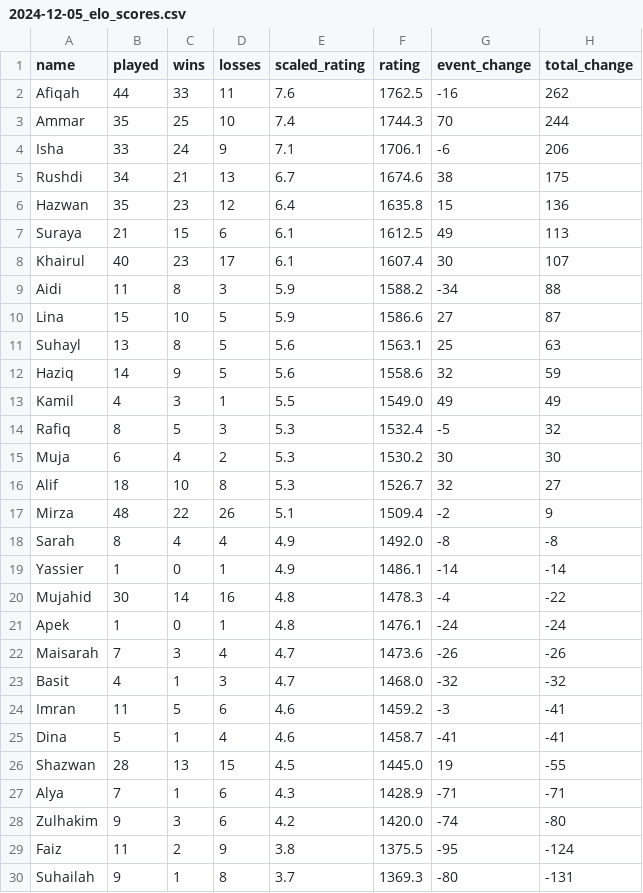
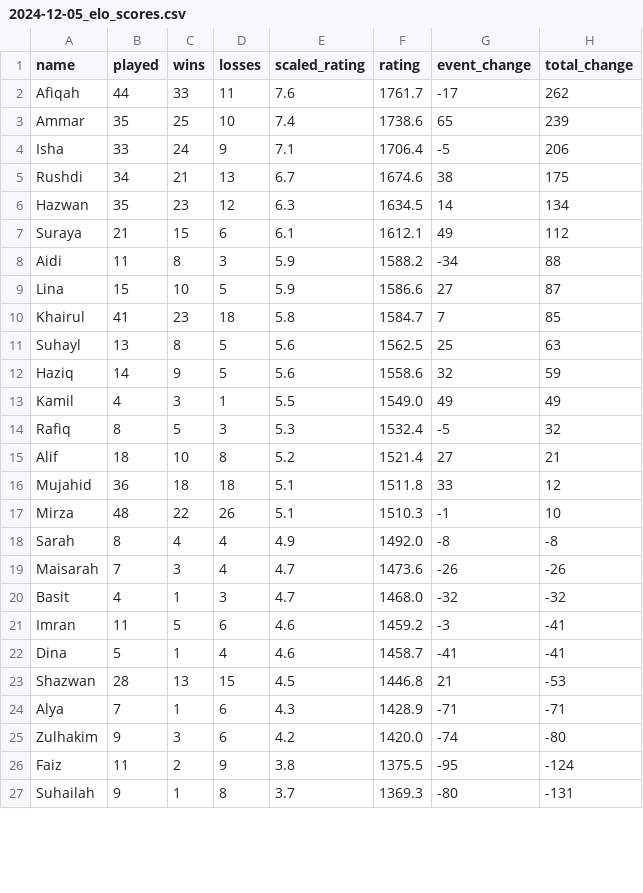
Before and after one commit to BadgerMinton/badgerminton-data, a CSV file: elo-scores/2024-12-05_elo_scores.csv, drawn as a sheet; only a part is shown; the diff covers the shown part only.

Commit message:
Upload ELO scores data for 2024-12-05

```diff
--- a/elo-scores/2024-12-05_elo_scores.csv
+++ b/elo-scores/2024-12-05_elo_scores.csv
@@ -1,12 +1,12 @@
 name,played,wins,losses,scaled_rating,rating,event_change,total_change
-Afiqah,44,33,11,7.6,1762.5,-16,262
-Ammar,35,25,10,7.4,1744.3,70,244
-Isha,33,24,9,7.1,1706.1,-6,206
+Afiqah,44,33,11,7.6,1761.7,-17,262
+Ammar,35,25,10,7.4,1738.6,65,239
+Isha,33,24,9,7.1,1706.4,-5,206
 Rushdi,34,21,13,6.7,1674.6,38,175
-Hazwan,35,23,12,6.4,1635.8,15,136
-Suraya,21,15,6,6.1,1612.5,49,113
-Khairul,40,23,17,6.1,1607.4,30,107
+Hazwan,35,23,12,6.3,1634.5,14,134
+Suraya,21,15,6,6.1,1612.1,49,112
 Aidi,11,8,3,5.9,1588.2,-34,88
 Lina,15,10,5,5.9,1586.6,27,87
-Suhayl,13,8,5,5.6,1563.1,25,63
+Khairul,41,23,18,5.8,1584.7,7,85
+Suhayl,13,8,5,5.6,1562.5,25,63
 Haziq,14,9,5,5.6,1558.6,32,59
@@ -14,9 +14,6 @@ Kamil,4,3,1,5.5,1549.0,49,49
 Rafiq,8,5,3,5.3,1532.4,-5,32
-Muja,6,4,2,5.3,1530.2,30,30
-Alif,18,10,8,5.3,1526.7,32,27
-Mirza,48,22,26,5.1,1509.4,-2,9
+Alif,18,10,8,5.2,1521.4,27,21
+Mujahid,36,18,18,5.1,1511.8,33,12
+Mirza,48,22,26,5.1,1510.3,-1,10
 Sarah,8,4,4,4.9,1492.0,-8,-8
-Yassier ,1,0,1,4.9,1486.1,-14,-14
-Mujahid,30,14,16,4.8,1478.3,-4,-22
-Apek,1,0,1,4.8,1476.1,-24,-24
 Maisarah,7,3,4,4.7,1473.6,-26,-26
@@ -25,3 +22,3 @@ Imran,11,5,6,4.6,1459.2,-3,-41
 Dina,5,1,4,4.6,1458.7,-41,-41
-Shazwan,28,13,15,4.5,1445.0,19,-55
+Shazwan,28,13,15,4.5,1446.8,21,-53
 Alya,7,1,6,4.3,1428.9,-71,-71
```
Also changed, not shown: 20 edited cells elsewhere in this file.
